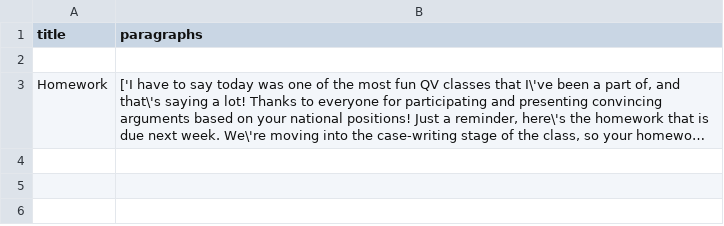
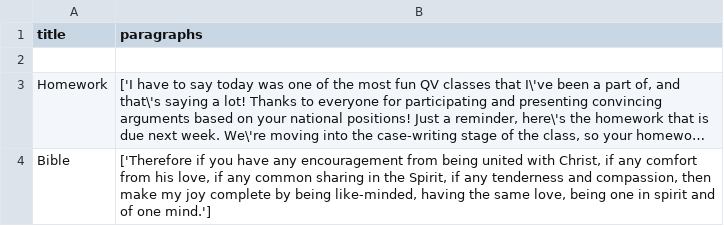
Before and after one commit to CircuitSacul/MachineLearning, a CSV file: ChatBot/data/my_data/homework.csv, drawn as a sheet; long unchanged cells end in …; the diff names each change by its address in the sheet, - before the commit and + after, or states it on an @@ line.

```diff
--- a/ChatBot/data/my_data/homework.csv
+++ b/ChatBot/data/my_data/homework.csv
+row 4: Bible | ['Therefore if you have any encouragement from being united with Christ, if any comfort from his love, if any common sharing in the Spirit, if any tenderness and compassion, then make my joy complete by being like-minded, having the same love, being one in spirit and of one mind.']
```
Also changed, not shown: 1 other file.
